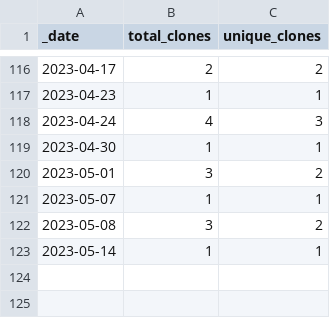
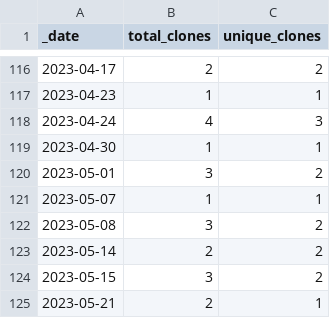
Before and after one commit to roberts-farm-of-ideas/11, a CSV file: traffic/clones.csv, drawn as a sheet; only a part is shown, gaps mark what is left out.

Commit message:
GitHub traffic

```diff
--- a/traffic/clones.csv
+++ b/traffic/clones.csv
@@ -122,2 +122,4 @@ _date,total_clones,unique_clones
 2023-05-08,3,2
-2023-05-14,1,1
+2023-05-14,2,2
+2023-05-15,3,2
+2023-05-21,2,1
```
Also changed, not shown: 1 other file.
